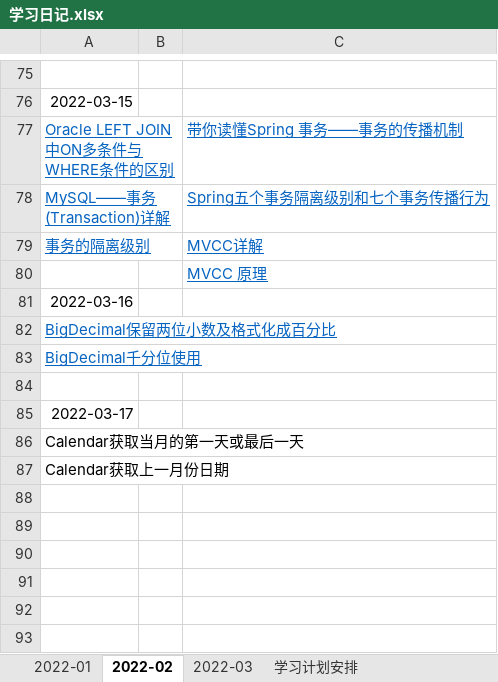
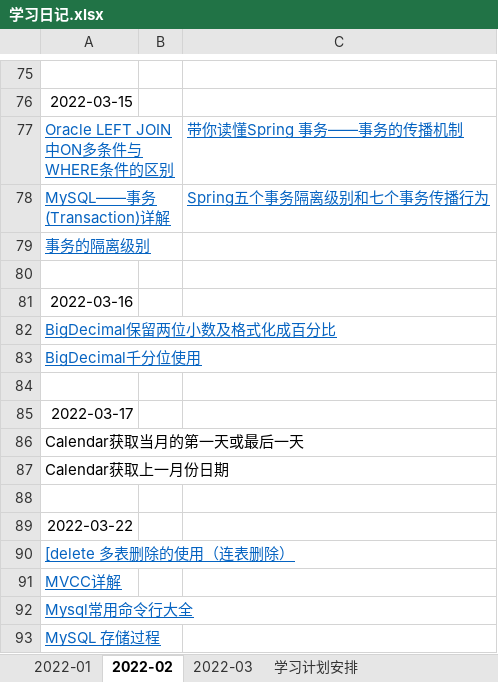
Before and after one commit to aglyd/MyLearn, an Excel workbook: 学习日记.xlsx, sheet 2022-02, drawn as a sheet; only a part is shown, gaps mark what is left out; values as stored, in another font and other column widths than the file's, no borders; the diff names each change by its address in the sheet, - before the commit and + after, or states it on an @@ line.

Commit message:
mysql,string,bigdecimal

```diff
--- a/学习日记.xlsx (sheet 2022-02)
+++ b/学习日记.xlsx (sheet 2022-02)
-C79: MVCC详解
+C79: (empty)
-C80: MVCC 原理
+C80: (empty)
+row 88: (empty)
+row 89: 2022-03-22
+row 90: [delete 多表删除的使用（连表删除）
+row 91: MVCC详解
+row 92: Mysql常用命令行大全
+row 93: MySQL 存储过程
```
Also changed, not shown: 26 other files.
